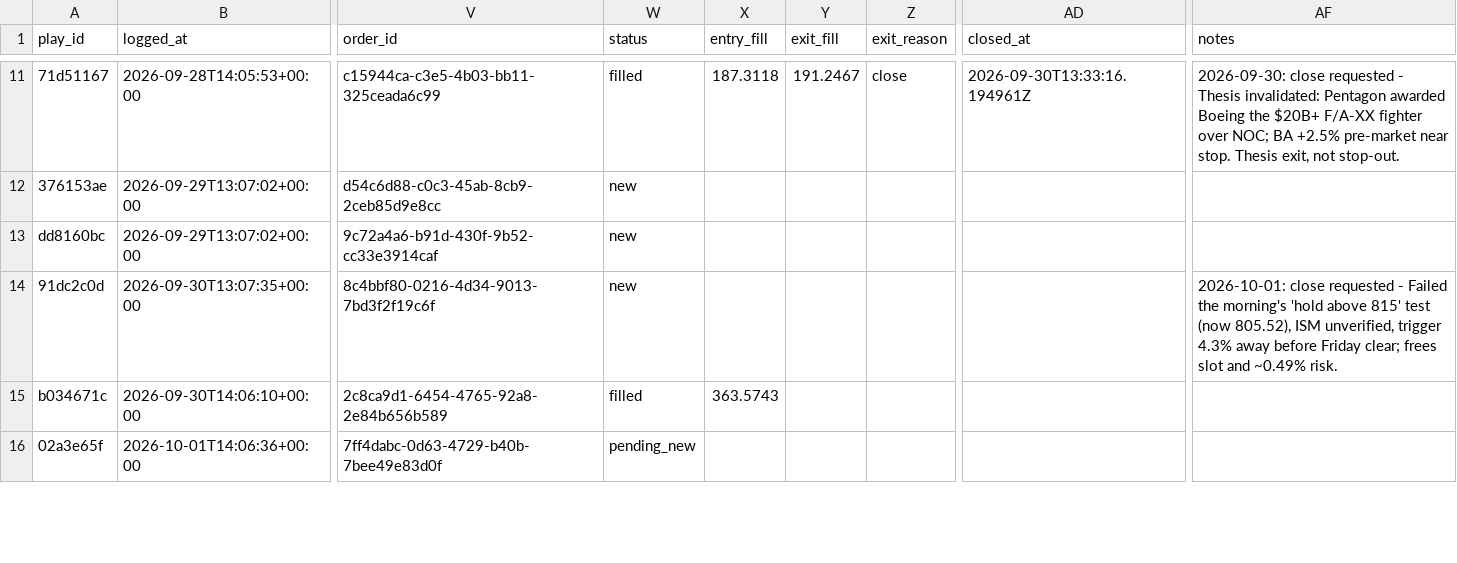
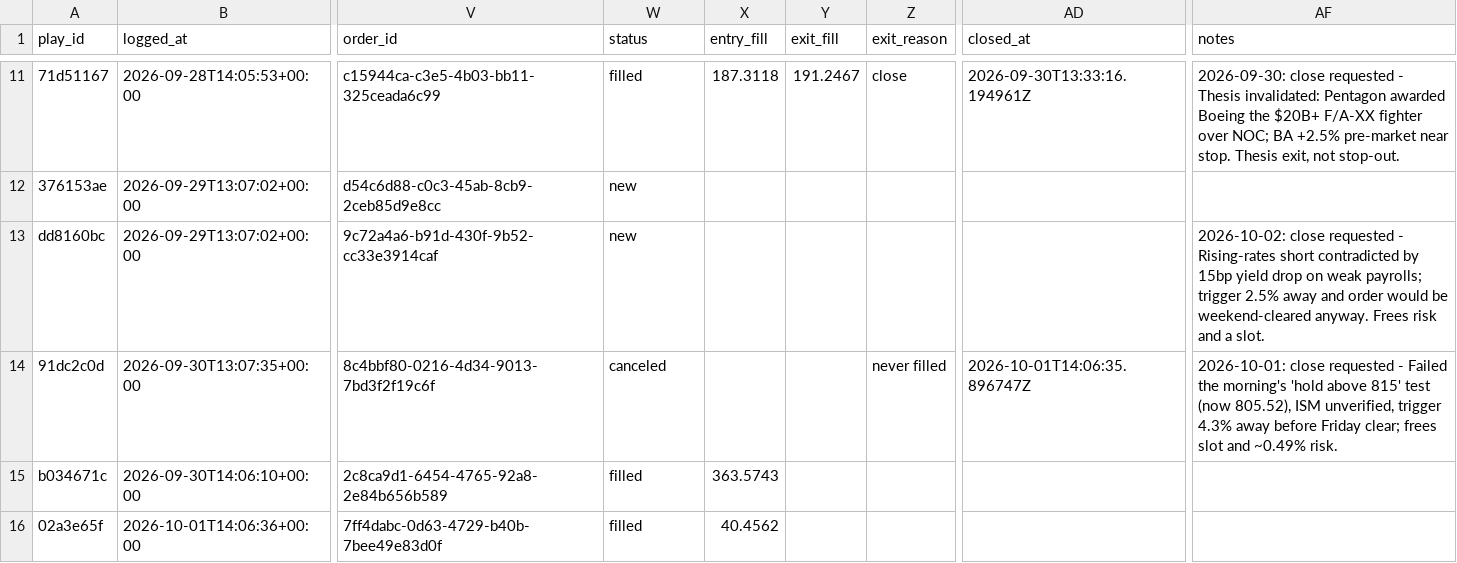
Before and after one commit to ConnorHampstead/claude-portfolio, a CSV file: journal.csv, drawn as a sheet; only a part is shown, gaps mark what is left out; the diff covers the shown part only; the diff names each change by its address in the sheet, - before the commit and + after, or states it on an @@ line.

```diff
--- a/journal.csv
+++ b/journal.csv
-AF13 (notes): (empty)
+AF13 (notes): 2026-10-02: close requested - Rising-rates short contradicted by 15bp yield drop on weak payrolls; trigger 2.5% away and order would be weekend-cleared anyway. Frees risk and a slot.
-W14 (status): new
+W14 (status): canceled
-Z14 (exit_reason): (empty)
+Z14 (exit_reason): never filled
-AD14 (closed_at): (empty)
+AD14 (closed_at): 2026-10-01T14:06:35.896747Z
-W16 (status): pending_new
+W16 (status): filled
-X16 (entry_fill): (empty)
+X16 (entry_fill): 40.4562
```
Also changed, not shown: 2 added rows and 7 edited cells elsewhere in this file, shadow.csv, state/equity.csv, 12 other files.
